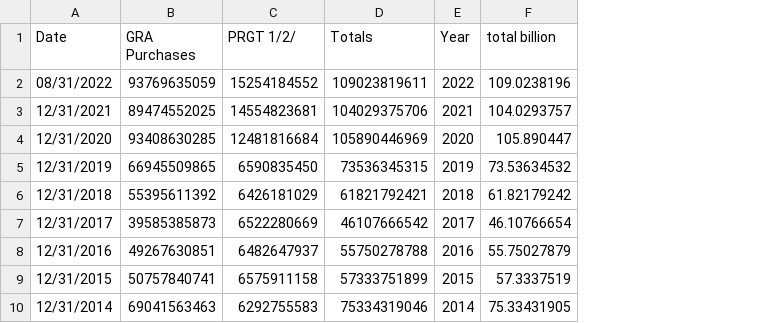
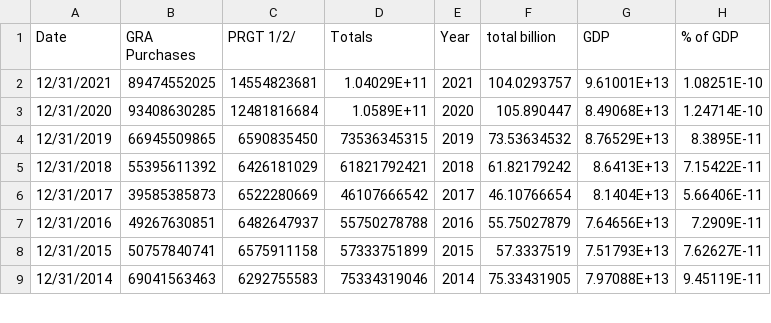
Before and after one commit to tomiwav/tomiwav.github.io, a CSV file: data_IMF_creditOutstandingn1.csv, drawn as a sheet; only a part is shown; removed rows and columns are numbered as before the commit, all else as after; the diff names each change by its address in the sheet, - before the commit and + after, or states it on an @@ line.

Commit message:
Add files via upload

```diff
--- a/data_IMF_creditOutstandingn1.csv
+++ b/data_IMF_creditOutstandingn1.csv
+column G (GDP), rows 2-9: 9.61001E+13 | 8.49068E+13 | 8.76529E+13 | 8.6413E+13 | 8.1404E+13 | 7.64656E+13 | 7.51793E+13 | 7.97088E+13
+column H (% of GDP), rows 2-9: 1.08251E-10 | 1.24714E-10 | 8.3895E-11 | 7.15422E-11 | 5.66406E-11 | 7.2909E-11 | 7.62627E-11 | 9.45119E-11
-row 2: 08/31/2022 | 93769635059 | 15254184552 | 109023819611 | 2022 | 109.0238196
-D2 (Totals): 104029375706
+D2 (Totals): 1.04029E+11
-D3 (Totals): 105890446969
+D3 (Totals): 1.0589E+11
```
